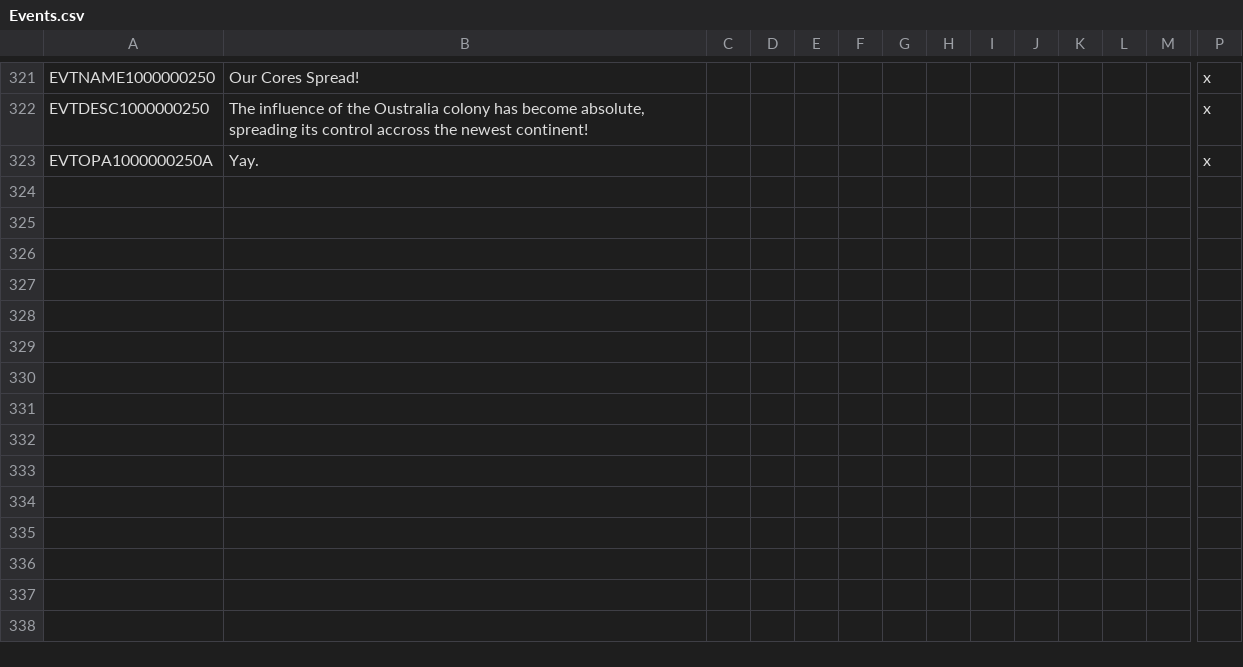
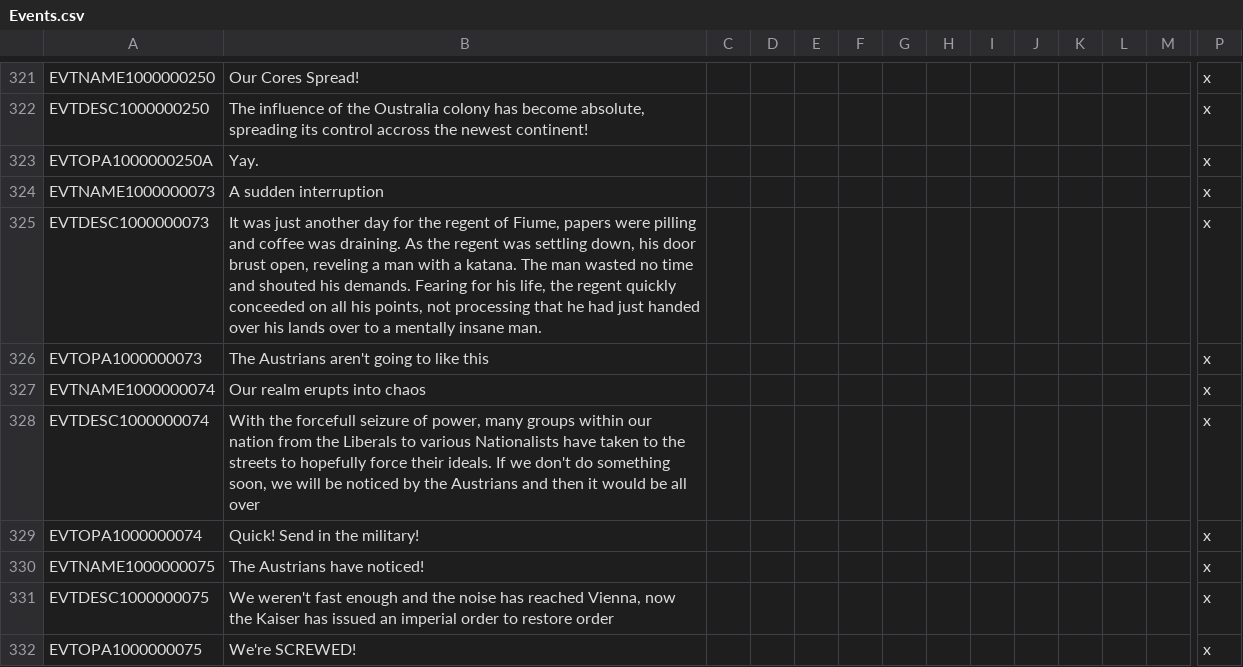
Before and after one commit to ClassicJj123/Jj-s-DoDFF-Schizo-Submod, a CSV file: Jj DODFF Schizo addon/localisation/Events.csv, drawn as a sheet; only a part is shown, gaps mark what is left out; rows hold the shown columns only; the diff names each change by its address in the sheet, - before the commit and + after, or states it on an @@ line.

```diff
--- a/Jj DODFF Schizo addon/localisation/Events.csv
+++ b/Jj DODFF Schizo addon/localisation/Events.csv
+row 324: EVTNAME1000000073 | A sudden interruption |  |  |  |  |  |  |  |  |  |  |  | x
+row 325: EVTDESC1000000073 | It was just another day for the regent of Fiume, papers were pilling and coffee was draining. As the regent was settling down, his door brust open, reveling a man with a katana. The man wasted no time and shouted his demands. Fearing for his life, the regent quickly conceeded on all his points, not processing that he had just handed over his lands over to a mentally insane man. |  |  |  |  |  |  |  |  |  |  |  | x
+row 326: EVTOPA1000000073 | The Austrians aren't going to like this |  |  |  |  |  |  |  |  |  |  |  | x
+row 327: EVTNAME1000000074 | Our realm erupts into chaos |  |  |  |  |  |  |  |  |  |  |  | x
+row 328: EVTDESC1000000074 | With the forcefull seizure of power, many groups within our nation from the Liberals to various Nationalists have taken to the streets to hopefully force their ideals. If we don't do something soon, we will be noticed by the Austrians and then it would be all over |  |  |  |  |  |  |  |  |  |  |  | x
+row 329: EVTOPA1000000074 | Quick! Send in the military! |  |  |  |  |  |  |  |  |  |  |  | x
+row 330: EVTNAME1000000075 | The Austrians have noticed! |  |  |  |  |  |  |  |  |  |  |  | x
+row 331: EVTDESC1000000075 | We weren't fast enough and the noise has reached Vienna, now the Kaiser has issued an imperial order to restore order |  |  |  |  |  |  |  |  |  |  |  | x
+row 332: EVTOPA1000000075 | We're SCREWED! |  |  |  |  |  |  |  |  |  |  |  | x
```
Also changed, not shown: Jj DODFF Schizo addon/localisation/Schizo countries.csv, 34 other files.
